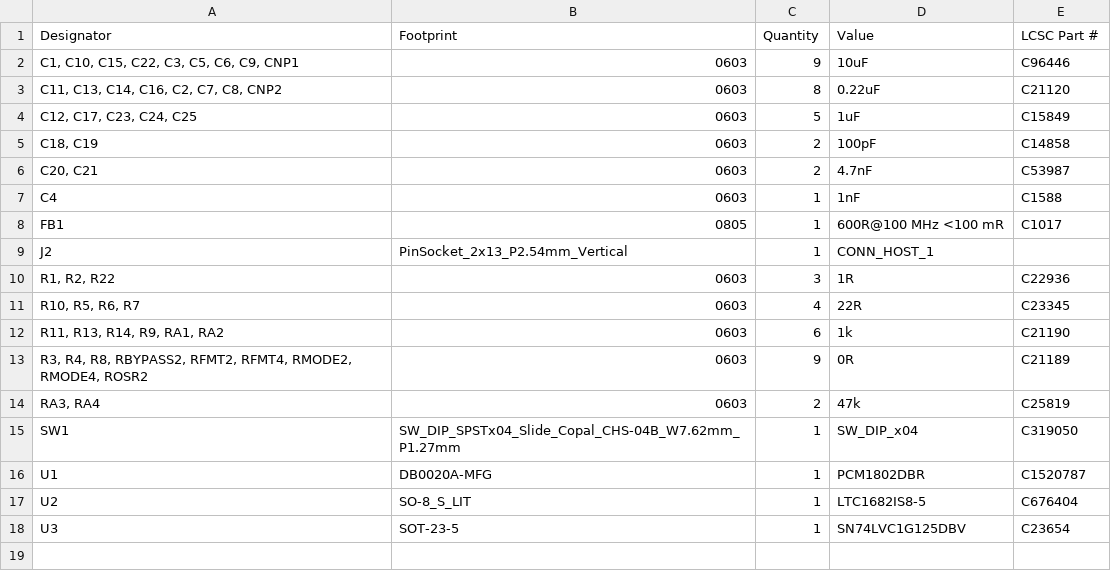
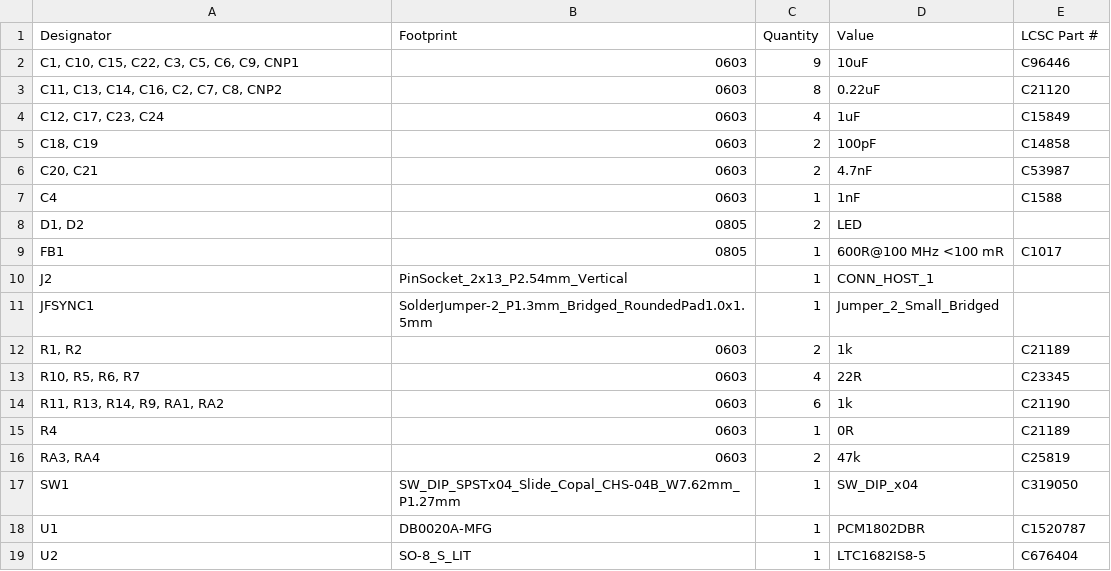
Before and after one commit to JonasCz/DomesdayDuplicator-audio-ADC, a CSV file: KiCAD/audio-addon-board-pcm1802/production/bom.csv, drawn as a sheet.

```diff
--- a/KiCAD/audio-addon-board-pcm1802/production/bom.csv
+++ b/KiCAD/audio-addon-board-pcm1802/production/bom.csv
@@ -3,3 +3,3 @@
 "C11, C13, C14, C16, C2, C7, C8, CNP2",0603,8,0.22uF,C21120
-"C12, C17, C23, C24, C25",0603,5,1uF,C15849
+"C12, C17, C23, C24",0603,4,1uF,C15849
 "C18, C19",0603,2,100pF,C14858
@@ -7,8 +7,10 @@
 C4,0603,1,1nF,C1588
+"D1, D2",0805,2,LED,
 FB1,0805,1,600R@100 MHz <100 mR,C1017
 J2,PinSocket_2x13_P2.54mm_Vertical,1,CONN_HOST_1,
-"R1, R2, R22",0603,3,1R,C22936
+JFSYNC1,SolderJumper-2_P1.3mm_Bridged_RoundedPad1.0x1.5mm,1,Jumper_2_Small_Bridged,
+"R1, R2",0603,2,1k,C21189
 "R10, R5, R6, R7",0603,4,22R,C23345
 "R11, R13, R14, R9, RA1, RA2",0603,6,1k,C21190
-"R3, R4, R8, RBYPASS2, RFMT2, RFMT4, RMODE2, RMODE4, ROSR2",0603,9,0R,C21189
+R4,0603,1,0R,C21189
 "RA3, RA4",0603,2,47k,C25819
@@ -17,2 +19 @@ U1,DB0020A-MFG,1,PCM1802DBR,C1520787
 U2,SO-8_S_LIT,1,LTC1682IS8-5,C676404
-U3,SOT-23-5,1,SN74LVC1G125DBV,C23654
```
Also changed, not shown: KiCAD/audio-addon-board-pcm1802/production/designators.csv, KiCAD/audio-addon-board-pcm1802/production/positions.csv, 7 other files.
